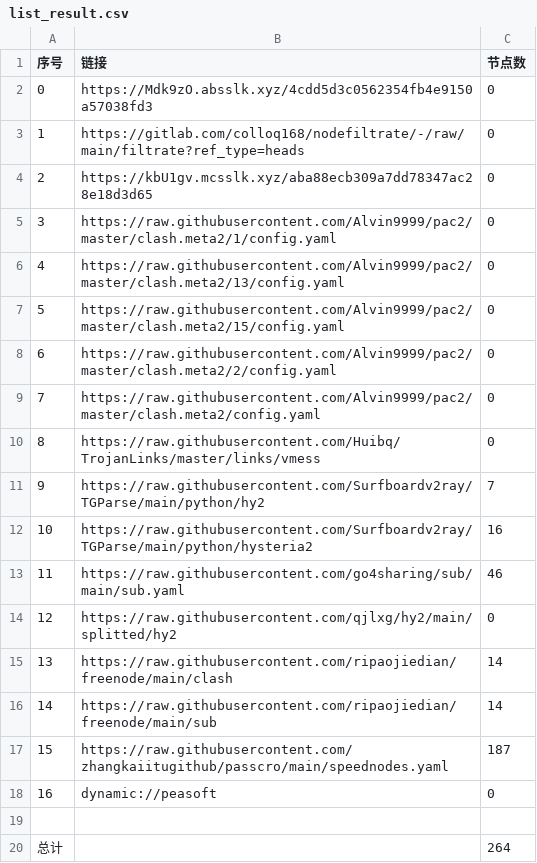
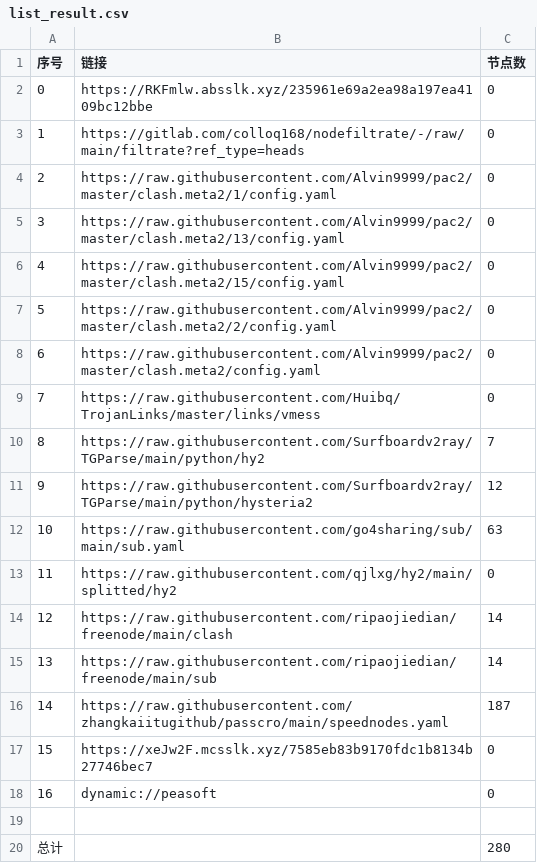
Before and after one commit to weg2025/AutoSearchPublicNodes, a CSV file: list_result.csv, drawn as a sheet; removed rows and columns are numbered as before the commit, all else as after; the diff names each change by its address in the sheet, - before the commit and + after, or states it on an @@ line.

```diff
--- a/list_result.csv
+++ b/list_result.csv
-B2 (链接): https://Mdk9zO.absslk.xyz/4cdd5d3c0562354fb4e9150a57038fd3
+B2 (链接): https://RKFmlw.absslk.xyz/235961e69a2ea98a197ea4109bc12bbe
-row 4: 2 | https://kbU1gv.mcsslk.xyz/aba88ecb309a7dd78347ac28e18d3d65 | 0
@@ column A (序号) renumbered between rows 4 and 16 @@
-C11 (节点数): 16
+C11 (节点数): 12
-C12 (节点数): 46
+C12 (节点数): 63
+row 17: 15 | https://xeJw2F.mcsslk.xyz/7585eb83b9170fdc1b8134b27746bec7 | 0
-C20 (节点数): 264
+C20 (节点数): 280
```
Also changed, not shown: 25 other files.
